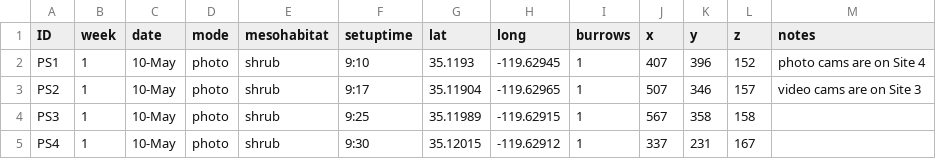
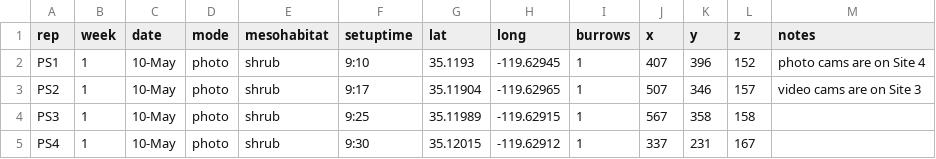
Before and after one commit to nargolg1/Carrizo_camtraps_2018, a CSV file: data/2018 carrizo camtrap_metadata.csv, drawn as a sheet; only a part is shown.

Commit message:
key column added

```diff
--- a/data/2018 carrizo camtrap_metadata.csv
+++ b/data/2018 carrizo camtrap_metadata.csv
@@ -1,2 +1,2 @@
-ID,week,date,mode,mesohabitat,setuptime,lat,long,burrows,x,y,z,notes
+rep,week,date,mode,mesohabitat,setuptime,lat,long,burrows,x,y,z,notes
 PS1,1,10-May,photo,shrub,9:10,35.1193,-119.62945,1,407,396,152,photo cams are on Site 4
```
Also changed, not shown: 1 other file.
